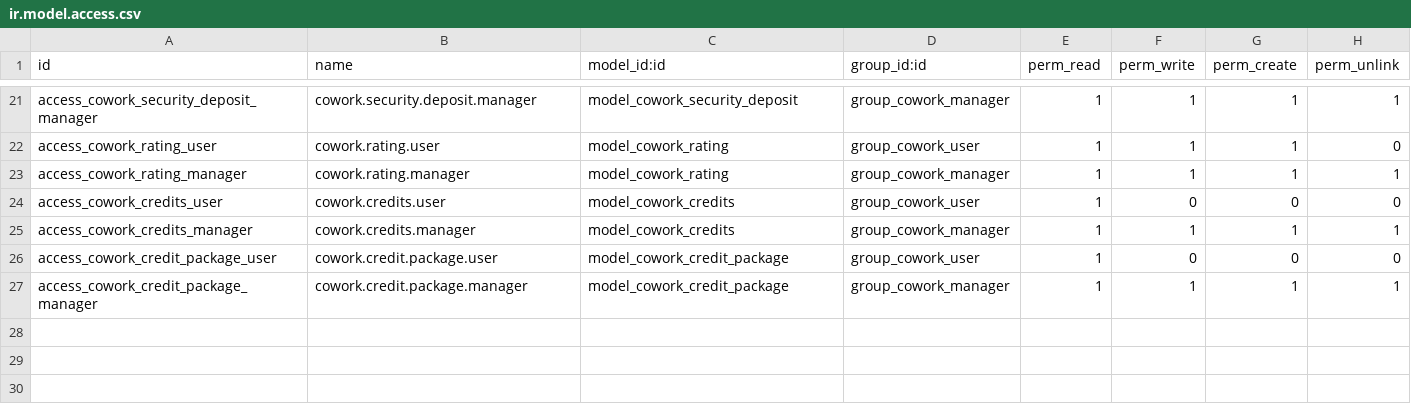
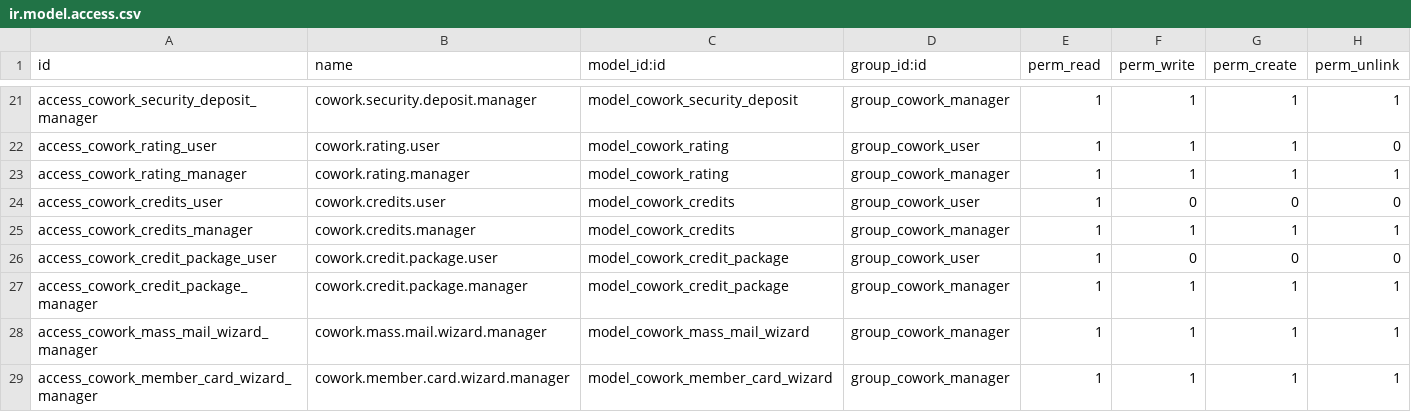
Before and after one commit to aureofy-desarrollo/Test-cowork, a CSV file: Addons/aureofy_cowork_ll/security/ir.model.access.csv, drawn as a sheet; only a part is shown, gaps mark what is left out; the diff names each change by its address in the sheet, - before the commit and + after, or states it on an @@ line.

```diff
--- a/Addons/aureofy_cowork_ll/security/ir.model.access.csv
+++ b/Addons/aureofy_cowork_ll/security/ir.model.access.csv
+row 28: access_cowork_mass_mail_wizard_manager | cowork.mass.mail.wizard.manager | model_cowork_mass_mail_wizard | group_cowork_manager | 1 | 1 | 1 | 1
+row 29: access_cowork_member_card_wizard_manager | cowork.member.card.wizard.manager | model_cowork_member_card_wizard | group_cowork_manager | 1 | 1 | 1 | 1
```
Also changed, not shown: 2 other files.
